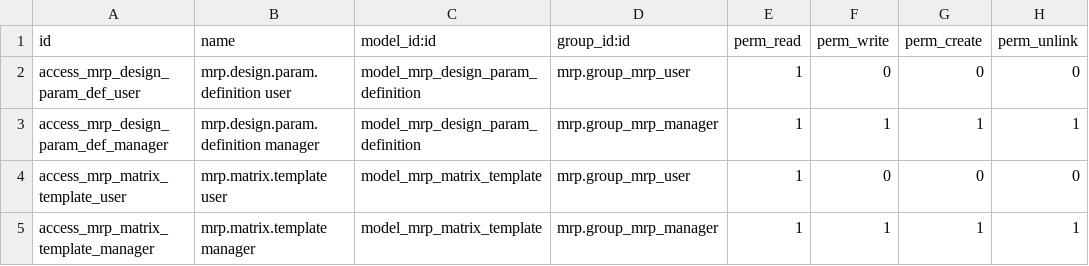
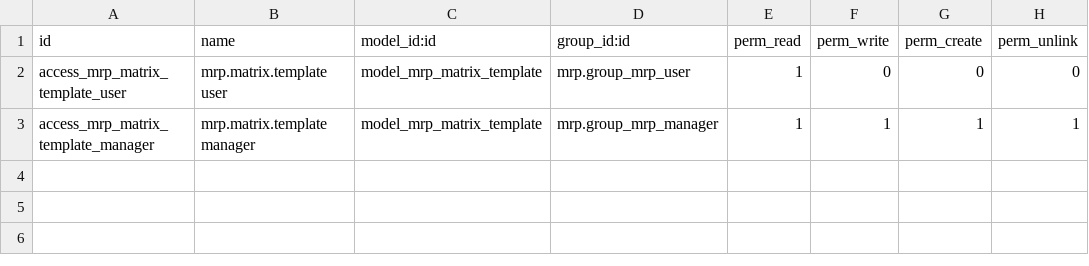
Before and after one commit to rosenvladimirov/product-design-properties, a CSV file: mrp_design_matrix/security/ir.model.access.csv, drawn as a sheet; the diff names each change by its address in the sheet, - before the commit and + after, or states it on an @@ line.

```diff
--- a/mrp_design_matrix/security/ir.model.access.csv
+++ b/mrp_design_matrix/security/ir.model.access.csv
-row 2: access_mrp_design_param_def_user | mrp.design.param.definition user | model_mrp_design_param_definition | mrp.group_mrp_user | 1 | 0 | 0 | 0
-row 3: access_mrp_design_param_def_manager | mrp.design.param.definition manager | model_mrp_design_param_definition | mrp.group_mrp_manager | 1 | 1 | 1 | 1
```
Also changed, not shown: 46 other files.
